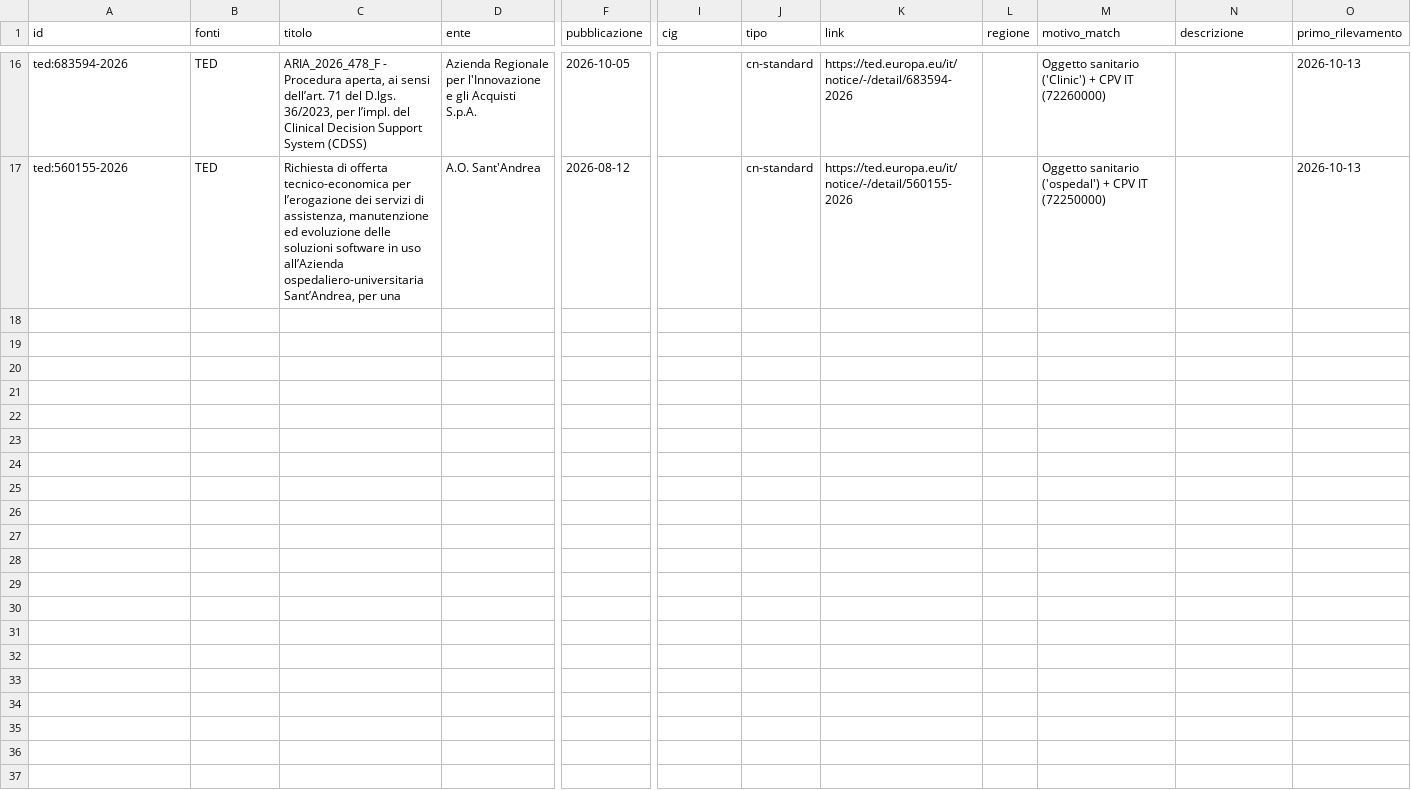
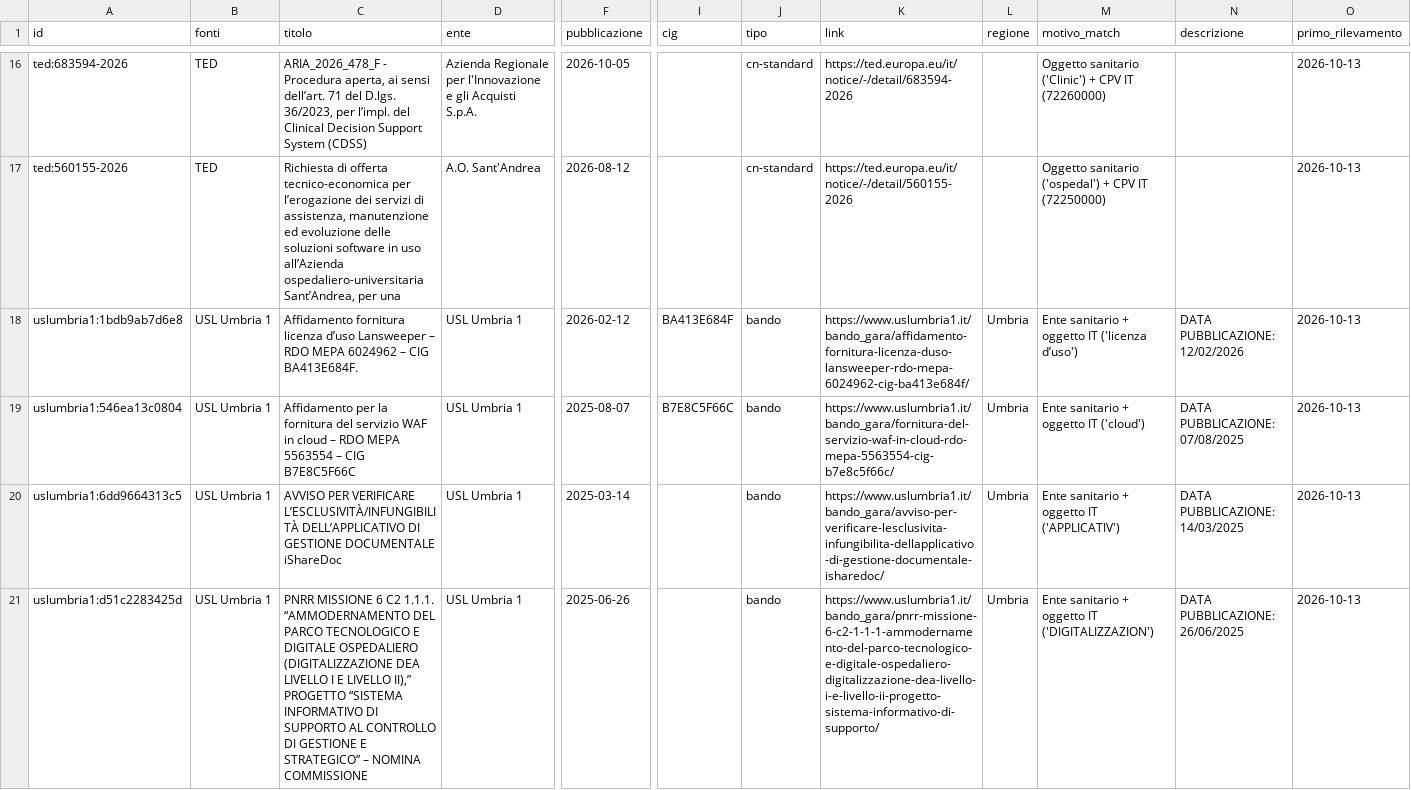
Before and after one commit to flpalmieri/scouting-bandi-sanita, a CSV file: data/opportunita.csv, drawn as a sheet; only a part is shown, gaps mark what is left out; rows hold the shown columns only; the diff names each change by its address in the sheet, - before the commit and + after, or states it on an @@ line.

```diff
--- a/data/opportunita.csv
+++ b/data/opportunita.csv
+row 18: uslumbria1:1bdb9ab7d6e8 | USL Umbria 1 | Affidamento fornitura licenza d’uso Lansweeper – RDO MEPA 6024962 – CIG BA413E684F. | USL Umbria 1 | 2026-02-12 | BA413E684F | bando | https://www.uslumbria1.it/bando_gara/affidamento-fornitura-licenza-duso-lansweeper-rdo-mepa-6024962-cig-ba413e684f/ | Umbria | Ente sanitario + oggetto IT ('licenza d’uso') | DATA PUBBLICAZIONE: 12/02/2026 | 2026-10-13
+row 19: uslumbria1:546ea13c0804 | USL Umbria 1 | Affidamento per la fornitura del servizio WAF in cloud – RDO MEPA 5563554 – CIG B7E8C5F66C | USL Umbria 1 | 2025-08-07 | B7E8C5F66C | bando | https://www.uslumbria1.it/bando_gara/fornitura-del-servizio-waf-in-cloud-rdo-mepa-5563554-cig-b7e8c5f66c/ | Umbria | Ente sanitario + oggetto IT ('cloud') | DATA PUBBLICAZIONE: 07/08/2025 | 2026-10-13
+row 20: uslumbria1:6dd9664313c5 | USL Umbria 1 | AVVISO PER VERIFICARE L’ESCLUSIVITÀ/INFUNGIBILITÀ DELL’APPLICATIVO DI GESTIONE DOCUMENTALE iShareDoc | USL Umbria 1 | 2025-03-14 |  | bando | https://www.uslumbria1.it/bando_gara/avviso-per-verificare-lesclusivita-infungibilita-dellapplicativo-di-gestione-documentale-isharedoc/ | Umbria | Ente sanitario + oggetto IT ('APPLICATIV') | DATA PUBBLICAZIONE: 14/03/2025 | 2026-10-13
+row 21: uslumbria1:d51c2283425d | USL Umbria 1 | PNRR MISSIONE 6 C2 1.1.1. “AMMODERNAMENTO DEL PARCO TECNOLOGICO E DIGITALE OSPEDALIERO (DIGITALIZZAZIONE DEA LIVELLO I E LIVELLO II),” PROGETTO “SISTEMA INFORMATIVO DI SUPPORTO AL CONTROLLO DI GESTIONE E STRATEGICO” – NOMINA COMMISSIONE | USL Umbria 1 | 2025-06-26 |  | bando | https://www.uslumbria1.it/bando_gara/pnrr-missione-6-c2-1-1-1-ammodernamento-del-parco-tecnologico-e-digitale-ospedaliero-digitalizzazione-dea-livello-i-e-livello-ii-progetto-sistema-informativo-di-supporto/ | Umbria | Ente sanitario + oggetto IT ('DIGITALIZZAZION') | DATA PUBBLICAZIONE: 26/06/2025 | 2026-10-13
```
Also changed, not shown: 5 other files.
